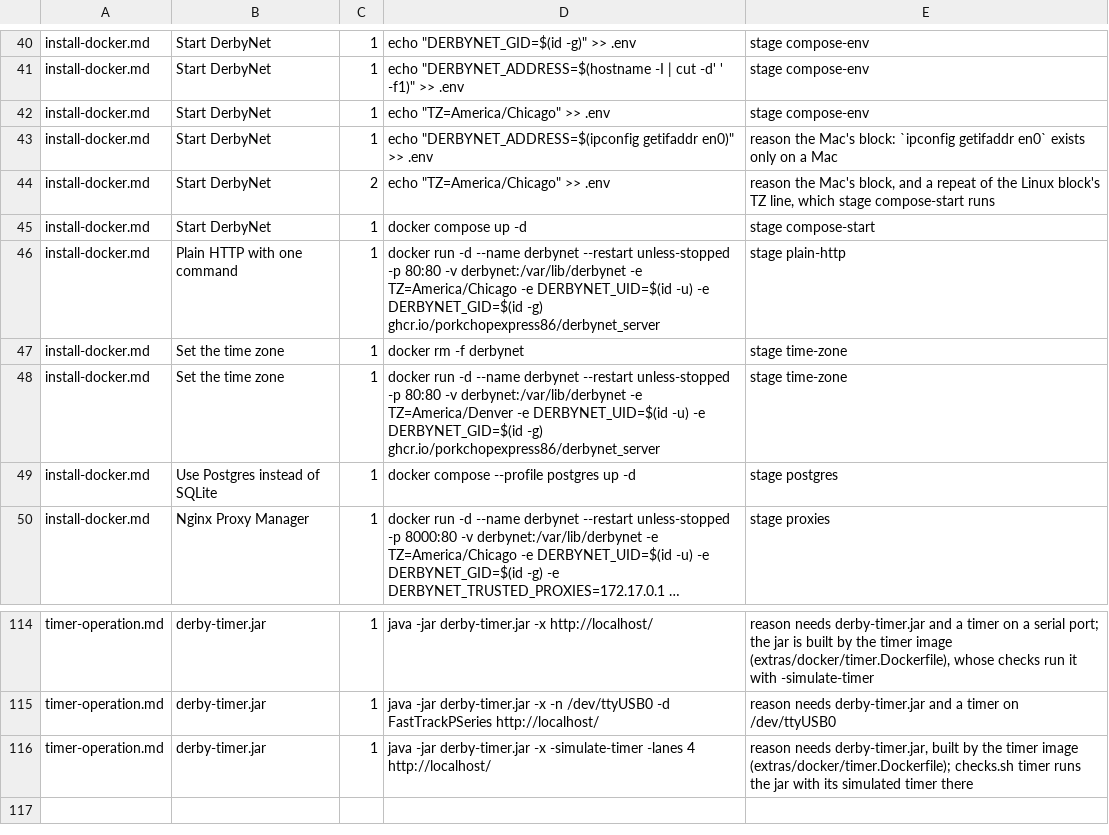
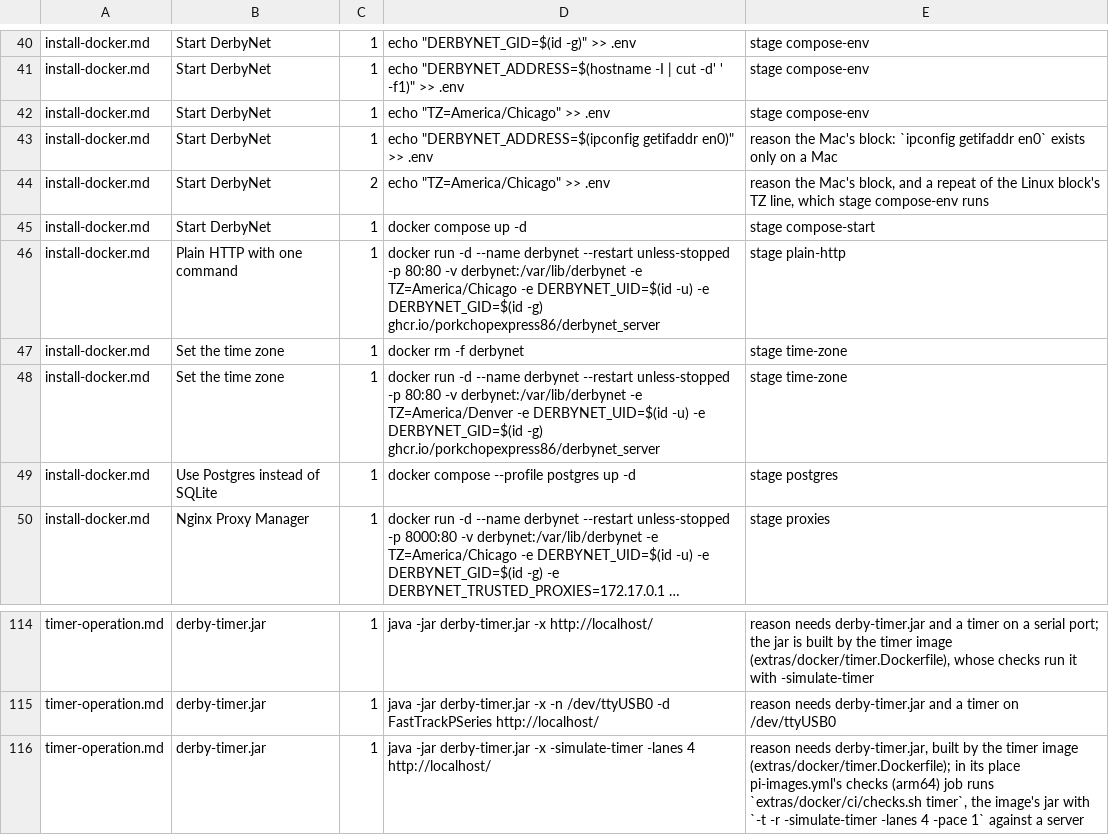
Before and after one commit to PorkChopExpress86/derbynet, a TSV file: server/docs/guide-commands.tsv, drawn as a sheet; only a part is shown, gaps mark what is left out; long unchanged cells end in …; the diff covers the shown part only.

```diff
--- a/server/docs/guide-commands.tsv
+++ b/server/docs/guide-commands.tsv
@@ -43,3 +43,3 @@ install-docker.md	Start DerbyNet	1	echo "TZ=America/Chicago" >> .env	stage compo
 install-docker.md	Start DerbyNet	1	echo "DERBYNET_ADDRESS=$(ipconfig getifaddr en0)" >> .env	reason the Mac's block: `ipconfig getifaddr en0` exists only on a Mac
-install-docker.md	Start DerbyNet	2	echo "TZ=America/Chicago" >> .env	reason the Mac's block, and a repeat of the Linux block's TZ line, which stage compose-start runs
+install-docker.md	Start DerbyNet	2	echo "TZ=America/Chicago" >> .env	reason the Mac's block, and a repeat of the Linux block's TZ line, which stage compose-env runs
 install-docker.md	Start DerbyNet	1	docker compose up -d	stage compose-start
@@ -115,2 +115,2 @@ timer-operation.md	derby-timer.jar	1	java -jar derby-timer.jar -x http://localho
 timer-operation.md	derby-timer.jar	1	java -jar derby-timer.jar -x -n /dev/ttyUSB0 -d FastTrackPSeries http://localhost/	reason needs derby-timer.jar and a timer on /dev/ttyUSB0
-timer-operation.md	derby-timer.jar	1	java -jar derby-timer.jar -x -simulate-timer -lanes 4 http://localhost/	reason needs derby-timer.jar, built by the timer image (extras/docker/timer.Dockerfile); checks.sh timer runs the jar with its simulated timer there
+timer-operation.md	derby-timer.jar	1	java -jar derby-timer.jar -x -simulate-timer -lanes 4 http://localhost/	reason needs derby-timer.jar, built by the timer image (extras/docker/timer.Dockerfile); in its place pi-images.yml's checks (arm64) job runs `extras/docker/ci/checks.sh timer`, the image's jar with `-t -r -simulate-timer -lanes 4 -pace 1` against a server
```
Also changed, not shown: 16 edited cells elsewhere in this file, 8 other files.
